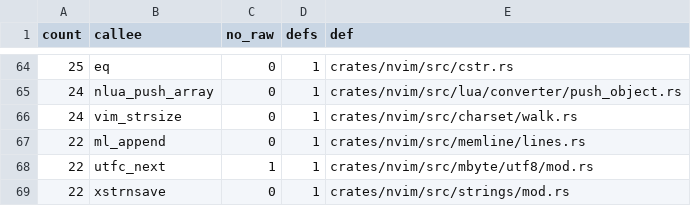
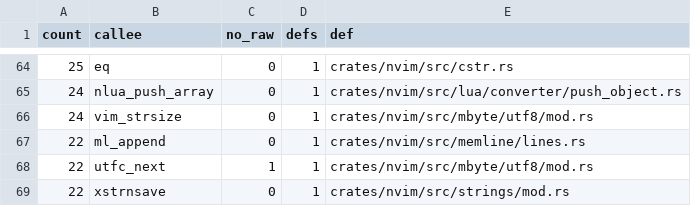
Before and after one commit to PsychoLlama/nvim.rs, a TSV file: metrics/wrapper-callees.tsv, drawn as a sheet; only a part is shown, gaps mark what is left out; the diff covers the shown part only.

```diff
--- a/metrics/wrapper-callees.tsv
+++ b/metrics/wrapper-callees.tsv
@@ -65,3 +65,3 @@ count	callee	no_raw	defs	def
 24	nlua_push_array	0	1	crates/nvim/src/lua/converter/push_object.rs
-24	vim_strsize	0	1	crates/nvim/src/charset/walk.rs
+24	vim_strsize	0	1	crates/nvim/src/mbyte/utf8/mod.rs
 22	ml_append	0	1	crates/nvim/src/memline/lines.rs
```
Also changed, not shown: 2 added rows, 2 removed rows and 1 edited cell elsewhere in this file, metrics/finish-list.tsv, 16 other files.
